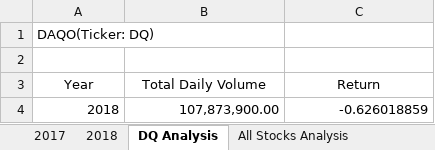
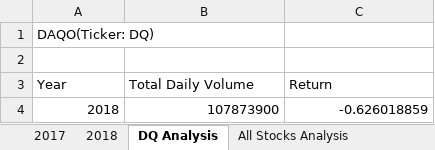
Before and after one commit to FIRE-Phoebe/Stock-analysis, an Excel workbook: green_stocks.xlsm, sheet DQ Analysis, drawn as a sheet; values as stored, in another font and other column widths than the file's, no borders; charts and pictures not drawn; the diff names each change by its address in the sheet, - before the commit and + after, or states it on an @@ line.

```diff
--- a/green_stocks.xlsm (sheet DQ Analysis)
+++ b/green_stocks.xlsm (sheet DQ Analysis)
-A3:C3 alignment: center
+A3:C3 alignment: left
-B4 (Total Daily Volume): 107,873,900.00
+B4 (Total Daily Volume): 107873900
```
Also changed, not shown: sheet All Stocks Analysis, sheet new macro exercise, charts or pictures.
